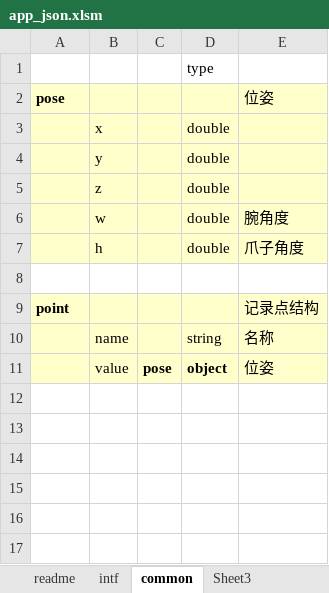
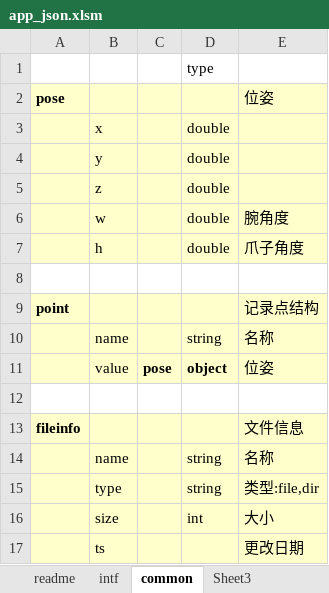
Before and after one commit to ww4u/megarobo_app_server, an Excel workbook: doc/app_json.xlsm, sheet common, drawn as a sheet; values as stored, in another font and other column widths than the file's, no borders; the diff names each change by its address in the sheet, - before the commit and + after, or states it on an @@ line.

```diff
--- a/doc/app_json.xlsm (sheet common)
+++ b/doc/app_json.xlsm (sheet common)
+row 12: (empty)
+row 13: fileinfo |  |  |  | 文件信息
+row 14:  | name |  | string | 名称
+row 15:  | type |  | string | 类型:file,dir
+row 16:  | size |  | int | 大小
+row 17:  | ts |  |  | 更改日期
```
Also changed, not shown: sheet intf, doc/let_json.xlsm, 15 other files.
